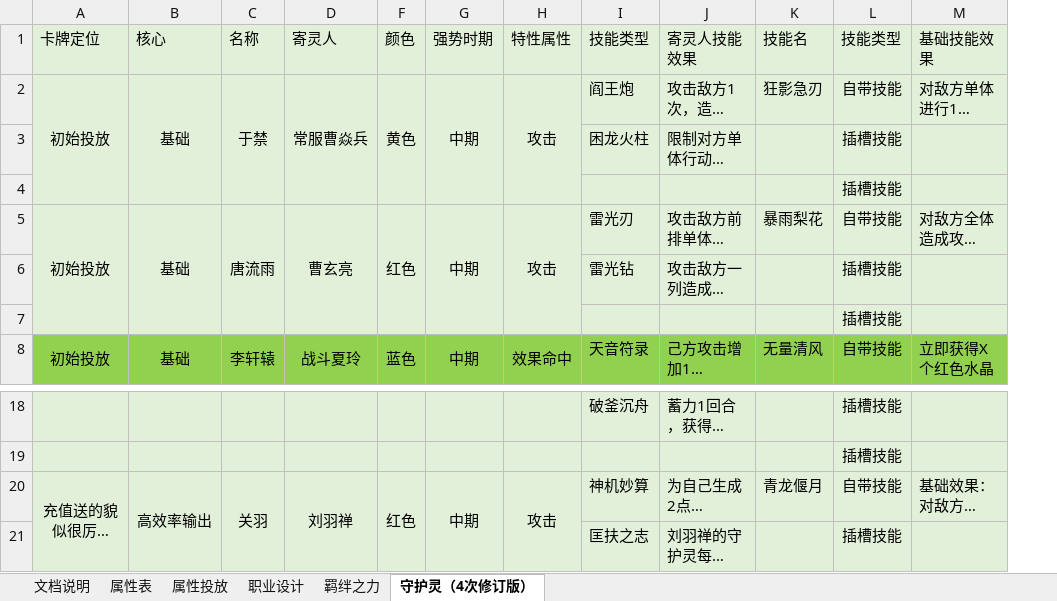
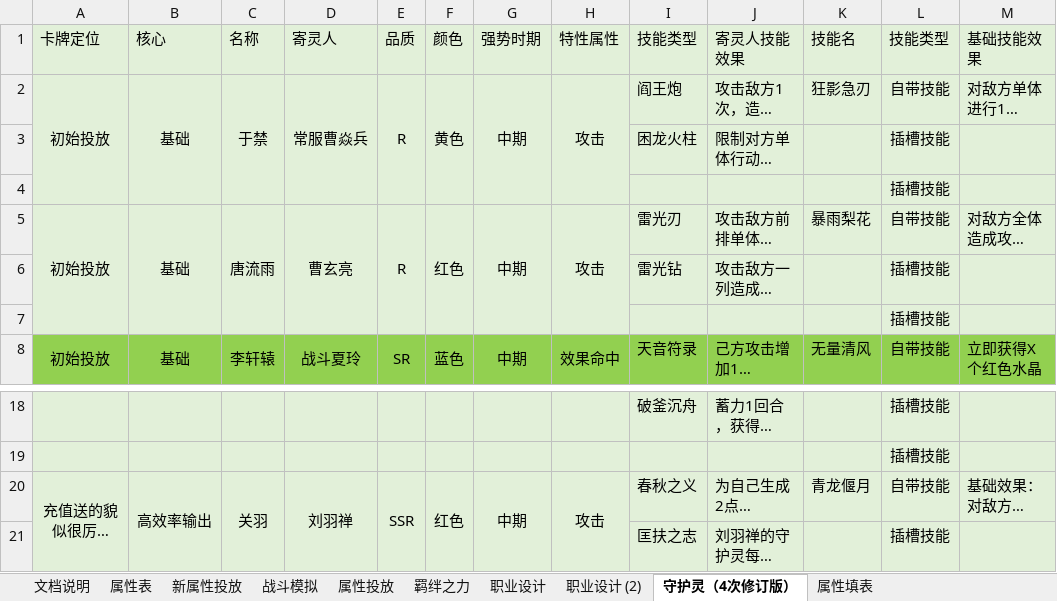
Before and after one commit to hataksumo/DesignerDoc, an Excel workbook: 策划案/镇魂街/属性投放.xlsx, sheet 守护灵（4次修订版）, drawn as a sheet; only a part is shown, gaps mark what is left out; long unchanged cells end in …; values as stored, in another font and other column widths than the file's, no borders; the diff names each change by its address in the sheet, - before the commit and + after, or states it on an @@ line.

```diff
--- a/策划案/镇魂街/属性投放.xlsx (sheet 守护灵（4次修订版）)
+++ b/策划案/镇魂街/属性投放.xlsx (sheet 守护灵（4次修订版）)
+sheet tab: 新属性投放
+sheet tab: 战斗模拟
+sheet tab: 职业设计 (2)
+sheet tab: 属性填表
@@ sheet tab order changed: 文档说明 | 属性表 | 新属性投放 | 战斗模拟 | 属性投放 | 羁绊之力 | 职业设计 | 职业设计 (2) | 守护灵（4次修订版） | 属性填表 @@
@@ column E (品质) unhidden, rows 2-8: R |  |  | R |  |  | SR; row 20: SSR @@
-I20 (技能类型): 神机妙算
+I20 (技能类型): 春秋之义
```
Also changed, not shown: sheet 职业设计, sheet 属性投放, sheet 羁绊之力, formulas that keep their value.
